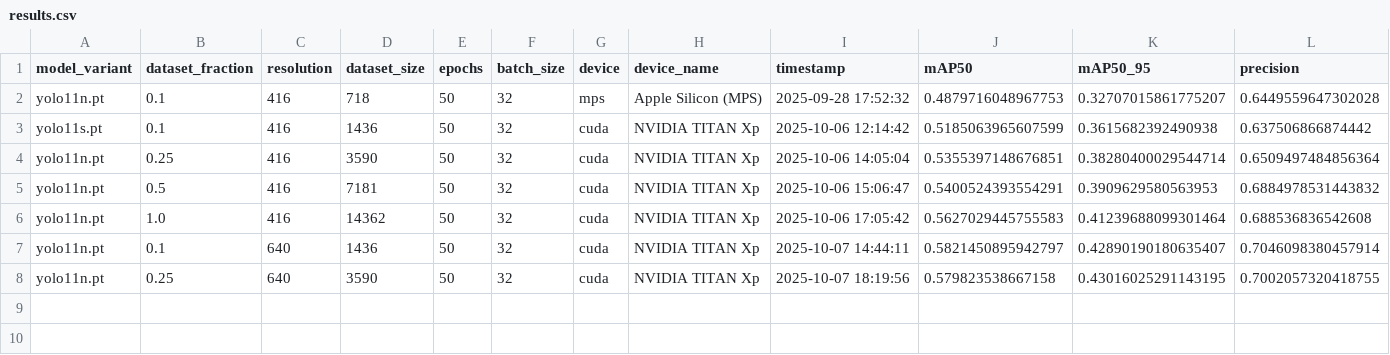
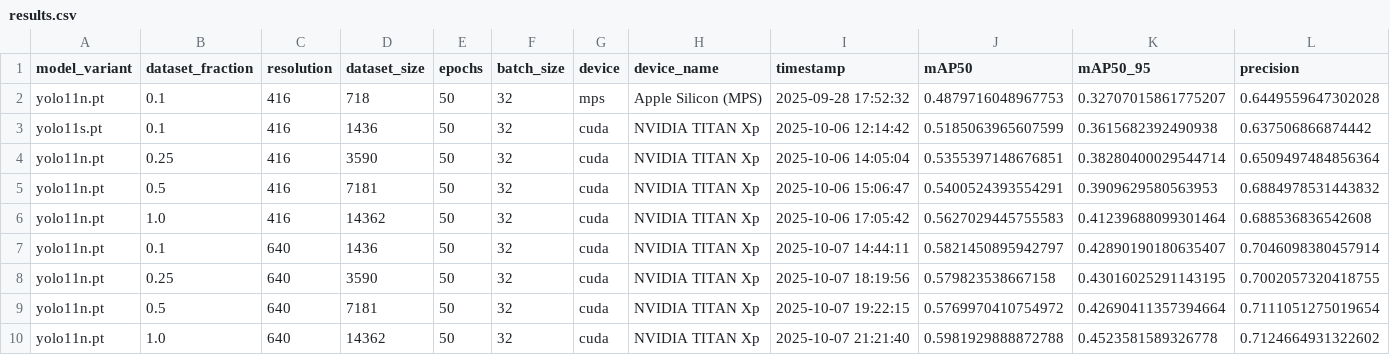
Before and after one commit to maximechansat/StatApp, a CSV file: scaling-laws/scaling_results/results.csv, drawn as a sheet; only a part is shown; rows hold the shown columns only; the diff names each change by its address in the sheet, - before the commit and + after, or states it on an @@ line.

Commit message:
results updated

```diff
--- a/scaling-laws/scaling_results/results.csv
+++ b/scaling-laws/scaling_results/results.csv
+row 9: yolo11n.pt | 0.5 | 640 | 7181 | 50 | 32 | cuda | NVIDIA TITAN Xp | 2025-10-07 19:22:15 | 0.5769970410754972 | 0.42690411357394664 | 0.7111051275019654
+row 10: yolo11n.pt | 1.0 | 640 | 14362 | 50 | 32 | cuda | NVIDIA TITAN Xp | 2025-10-07 21:21:40 | 0.5981929888872788 | 0.4523581589326778 | 0.7124664931322602
```
Also changed, not shown: 1 other file.
